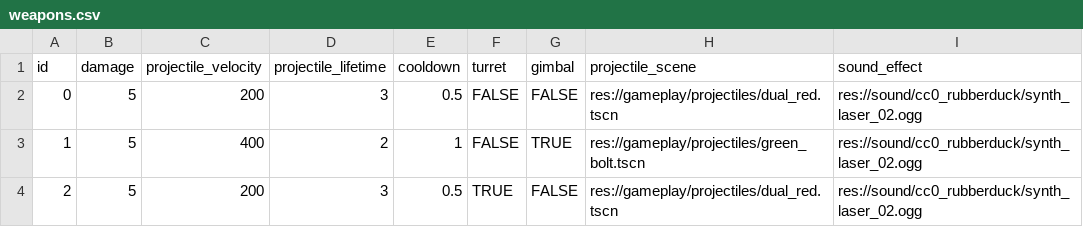
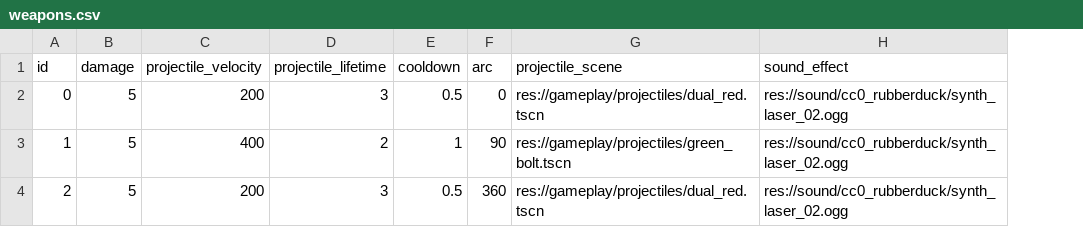
Before and after one commit to EamonnMR/mpevmvp, a CSV file: data/weapons.csv, drawn as a sheet; removed rows and columns are numbered as before the commit, all else as after; the diff names each change by its address in the sheet, - before the commit and + after, or states it on an @@ line.

Commit message:
Arbitrary turret arcs

```diff
--- a/data/weapons.csv
+++ b/data/weapons.csv
-column F (turret), rows 2-4: FALSE | FALSE | TRUE
-column G (gimbal), rows 2-4: FALSE | TRUE | FALSE
+column F (arc), rows 2-4: 0 | 90 | 360
```
Also changed, not shown: 2 other files.
